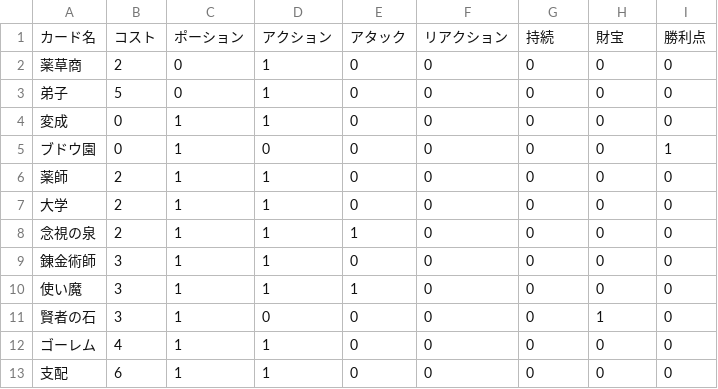
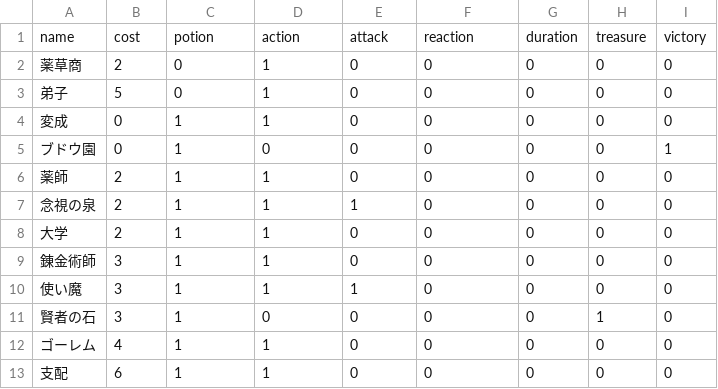
Before and after one commit to LouiS0616/DominionSupplyMaker, a CSV file: supply_maker/res/kingdom_cards/Alchemy.csv, drawn as a sheet.

Commit message:
add translation files

```diff
--- a/supply_maker/res/kingdom_cards/Alchemy.csv
+++ b/supply_maker/res/kingdom_cards/Alchemy.csv
@@ -1,2 +1,2 @@
-カード名,コスト,ポーション,アクション,アタック,リアクション,持続,財宝,勝利点
+name,cost,potion,action,attack,reaction,duration,treasure,victory
 薬草商,2,0,1,0,0,0,0,0
@@ -6,4 +6,4 @@
 薬師,2,1,1,0,0,0,0,0
+念視の泉,2,1,1,1,0,0,0,0
 大学,2,1,1,0,0,0,0,0
-念視の泉,2,1,1,1,0,0,0,0
 錬金術師,3,1,1,0,0,0,0,0
```
Also changed, not shown: supply_maker/res/kingdom_cards/BaseSet.csv, supply_maker/res/kingdom_cards/Cornucopia.csv, 7 other files.
